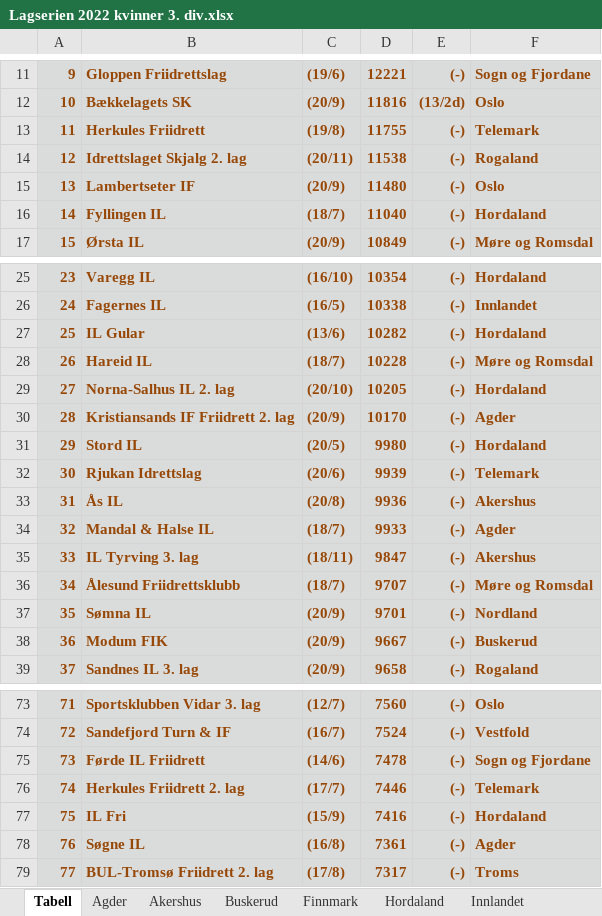
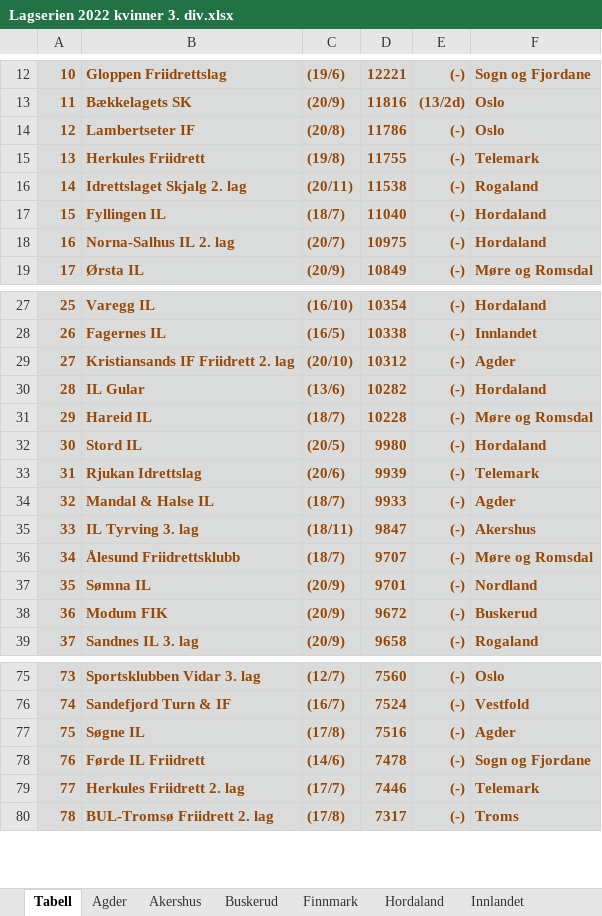
Before and after one commit to perellef/Seriekalkulator-Friidrett, an Excel workbook: output/Lagserien 2022 kvinner 3. div.xlsx, sheet Tabell, drawn as a sheet; only a part is shown, gaps mark what is left out; values as stored, in another font and other column widths than the file's, no borders; removed rows and columns are numbered as before the commit, all else as after; the diff covers the shown part only; the diff names each change by its address in the sheet, - before the commit and + after, or states it on an @@ line.

```diff
--- a/output/Lagserien 2022 kvinner 3. div.xlsx (sheet Tabell)
+++ b/output/Lagserien 2022 kvinner 3. div.xlsx (sheet Tabell)
@@ column A renumbered from row 4 down @@
+row 14: 12 | Lambertseter IF | (20/8) | 11786 | (-) | Oslo
-row 15: 13 | Lambertseter IF | (20/9) | 11480 | (-) | Oslo
+row 18: 16 | Norna-Salhus IL 2. lag | (20/7) | 10975 | (-) | Hordaland
+row 29: 27 | Kristiansands IF Friidrett 2. lag | (20/10) | 10312 | (-) | Agder
-row 29: 27 | Norna-Salhus IL 2. lag | (20/10) | 10205 | (-) | Hordaland
-row 30: 28 | Kristiansands IF Friidrett 2. lag | (20/9) | 10170 | (-) | Agder
-row 33: 31 | Ås IL | (20/8) | 9936 | (-) | Akershus
-D38: 9667
+D38: 9672
+row 77: 75 | Søgne IL | (17/8) | 7516 | (-) | Agder
-row 77: 75 | IL Fri | (15/9) | 7416 | (-) | Hordaland
-row 78: 76 | Søgne IL | (16/8) | 7361 | (-) | Agder
```
Also changed, not shown: 6 added rows and 3 removed rows elsewhere in this sheet, sheet Hordaland, sheet Akershus, sheet Agder, sheet Vestfold, sheet Oslo, sheet Telemark, 10 more sheets, output/Lagserien 2022 1-2. div.xlsx, output/Lagserien 2022 menn 3. div.xlsx, 2 other files.
